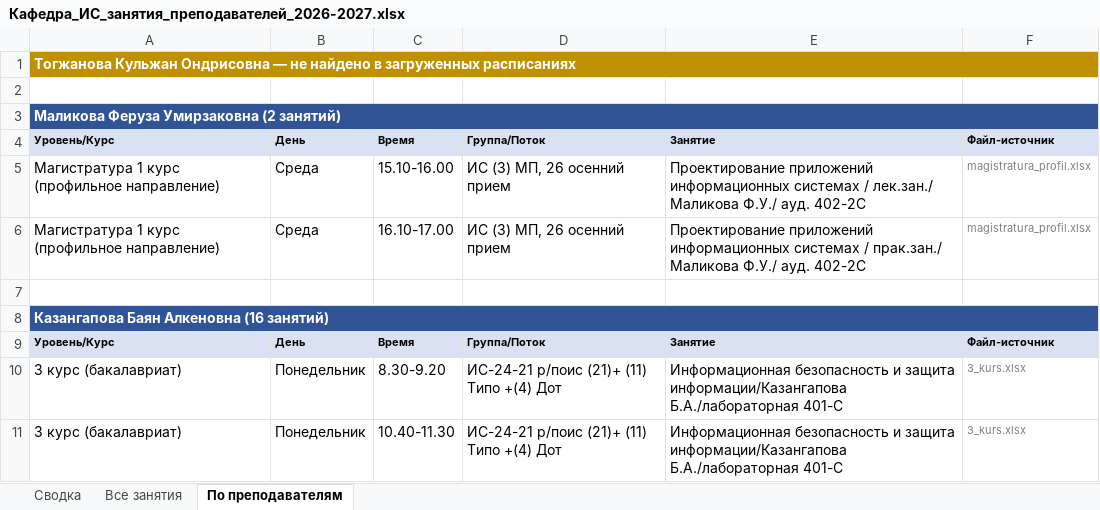
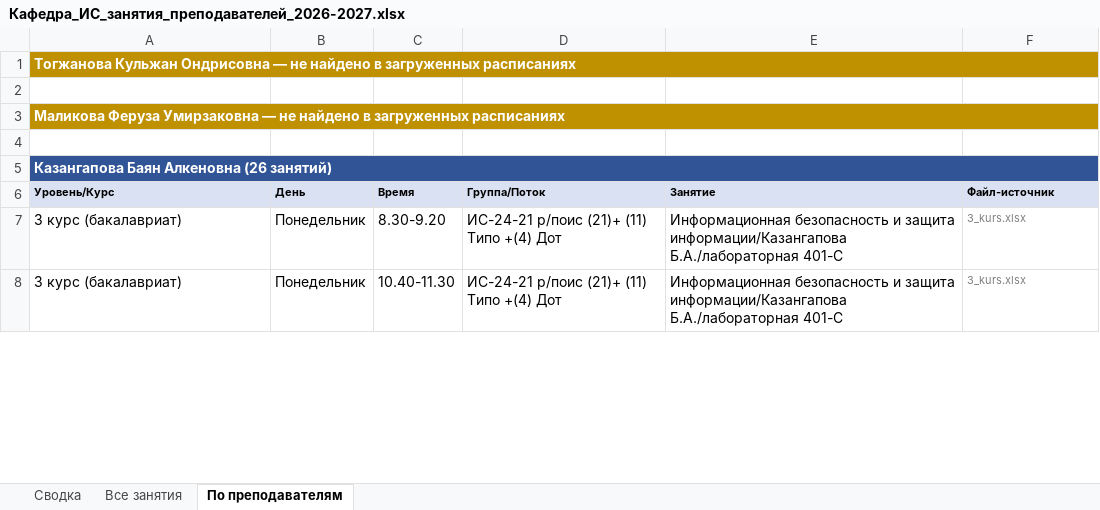
Before and after one commit to drashidinov/ATUscheduleIS, an Excel workbook: dist/Кафедра_ИС_занятия_преподавателей_2026-2027.xlsx, sheet По преподавателям, drawn as a sheet; only a part is shown; values as stored, in another font and other column widths than the file's, no borders; removed rows and columns are numbered as before the commit, all else as after; the diff covers the shown part only; the diff names each change by its address in the sheet, - before the commit and + after, or states it on an @@ line.

```diff
--- a/dist/Кафедра_ИС_занятия_преподавателей_2026-2027.xlsx (sheet По преподавателям)
+++ b/dist/Кафедра_ИС_занятия_преподавателей_2026-2027.xlsx (sheet По преподавателям)
-A3: …Феруза Умирзаковна (2 занятий)
+A3: …Феруза Умирзаковна — не найдено в загруженных расписаниях
-A3 fill: #305496
+A3 fill: #BF9000
-row 4: Уровень/Курс | День | Время | Группа/Поток | Занятие | Файл-источник
-row 5: Магистратура 1 курс (профильное направление) | Среда | 15.10-16.00 | ИС (3) МП, 26 осенний прием | Проектирование приложений информационных системах / лек.зан./ Маликова Ф.У./ ауд. 402-2С | magistratura_profil.xlsx
-row 6: Магистратура 1 курс (профильное направление) | Среда | 16.10-17.00 | ИС (3) МП, 26 осенний прием | Проектирование приложений информационных системах / прак.зан./ Маликова Ф.У./ ауд. 402-2С | magistratura_profil.xlsx
-A5: Казангапова Баян Алкеновна (16 занятий)
+A5: Казангапова Баян Алкеновна (26 занятий)
```
Also changed, not shown: 10 added rows, 21 removed rows, 16 edited cells and cell formats elsewhere in this sheet, sheet Все занятия, sheet Сводка, 5 other files.
